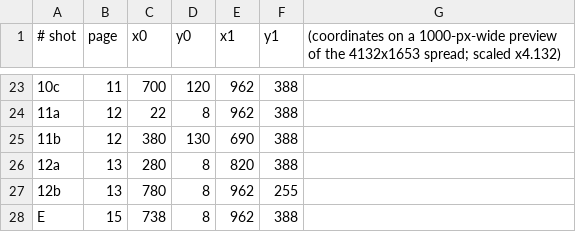
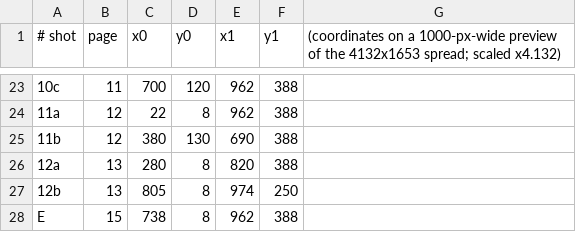
Before and after one commit to blockchaincali/Auvra, a TSV file: productions/animals-party/crops.tsv, drawn as a sheet; only a part is shown, gaps mark what is left out; the diff names each change by its address in the sheet, - before the commit and + after, or states it on an @@ line.

```diff
--- a/productions/animals-party/crops.tsv
+++ b/productions/animals-party/crops.tsv
-C27 (x0): 780
+C27 (x0): 805
-E27 (x1): 962
+E27 (x1): 974
-F27 (y1): 255
+F27 (y1): 250
```
Also changed, not shown: 34 other files.
